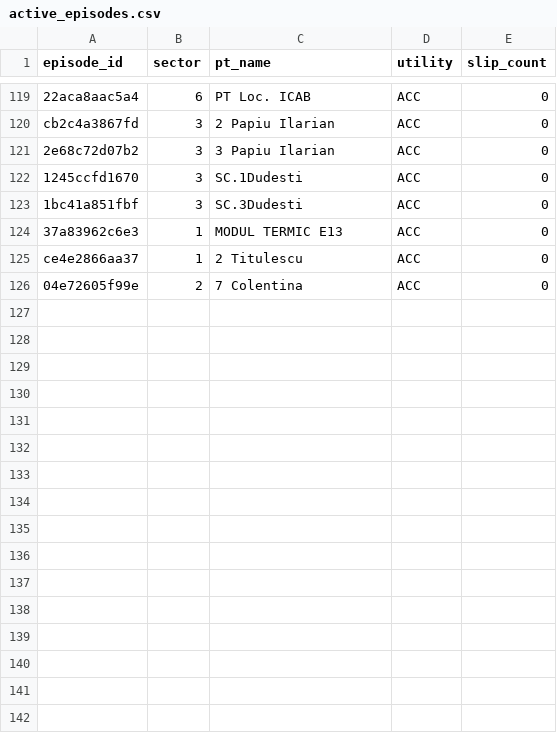
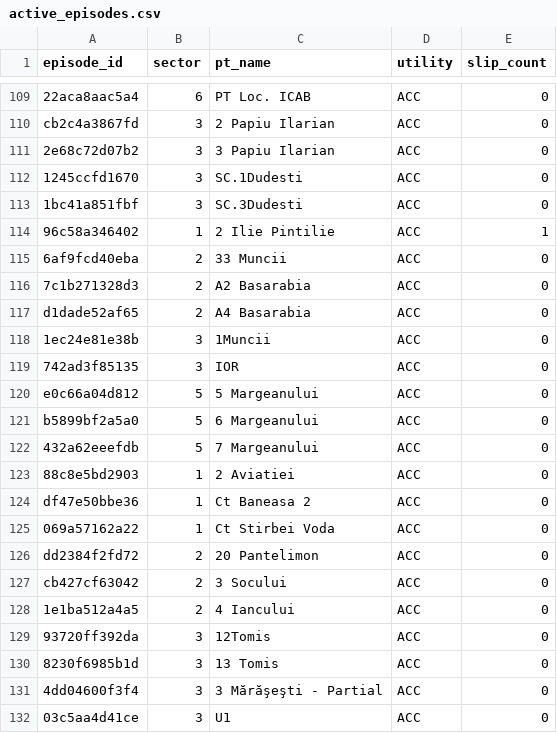
Before and after one commit to FlorinPopaCodes/termoficare-data, a CSV file: data/derived/active_episodes.csv, drawn as a sheet; only a part is shown, gaps mark what is left out; the diff covers the shown part only.

```diff
--- a/data/derived/active_episodes.csv
+++ b/data/derived/active_episodes.csv
@@ -123,4 +113,20 @@ cb2c4a3867fd,3,2 Papiu Ilarian,ACC,0
 1bc41a851fbf,3,SC.3Dudesti,ACC,0
-37a83962c6e3,1,MODUL TERMIC E13,ACC,0
-ce4e2866aa37,1,2 Titulescu,ACC,0
-04e72605f99e,2,7 Colentina,ACC,0
+96c58a346402,1,2 Ilie Pintilie,ACC,1
+6af9fcd40eba,2,33 Muncii,ACC,0
+7c1b271328d3,2,A2 Basarabia,ACC,0
+d1dade52af65,2,A4 Basarabia,ACC,0
+1ec24e81e38b,3,1Muncii,ACC,0
+742ad3f85135,3,IOR,ACC,0
+e0c66a04d812,5,5 Margeanului,ACC,0
+b5899bf2a5a0,5,6 Margeanului,ACC,0
+432a62eeefdb,5,7 Margeanului,ACC,0
+88c8e5bd2903,1,2 Aviatiei,ACC,0
+df47e50bbe36,1,Ct Baneasa 2,ACC,0
+069a57162a22,1,Ct Stirbei Voda,ACC,0
+dd2384f2fd72,2,20 Pantelimon,ACC,0
+cb427cf63042,2,3 Socului,ACC,0
+1e1ba512a4a5,2,4 Iancului,ACC,0
+93720ff392da,3,12Tomis,ACC,0
+8230f6985b1d,3,13 Tomis,ACC,0
+4dd04600f3f4,3,3 Mărăşeşti - Partial,ACC,0
+03c5aa4d41ce,3,U1,ACC,0
```
Also changed, not shown: 9 added rows and 10 removed rows elsewhere in this file, data/derived/on_time_rates.csv, 4 other files.
